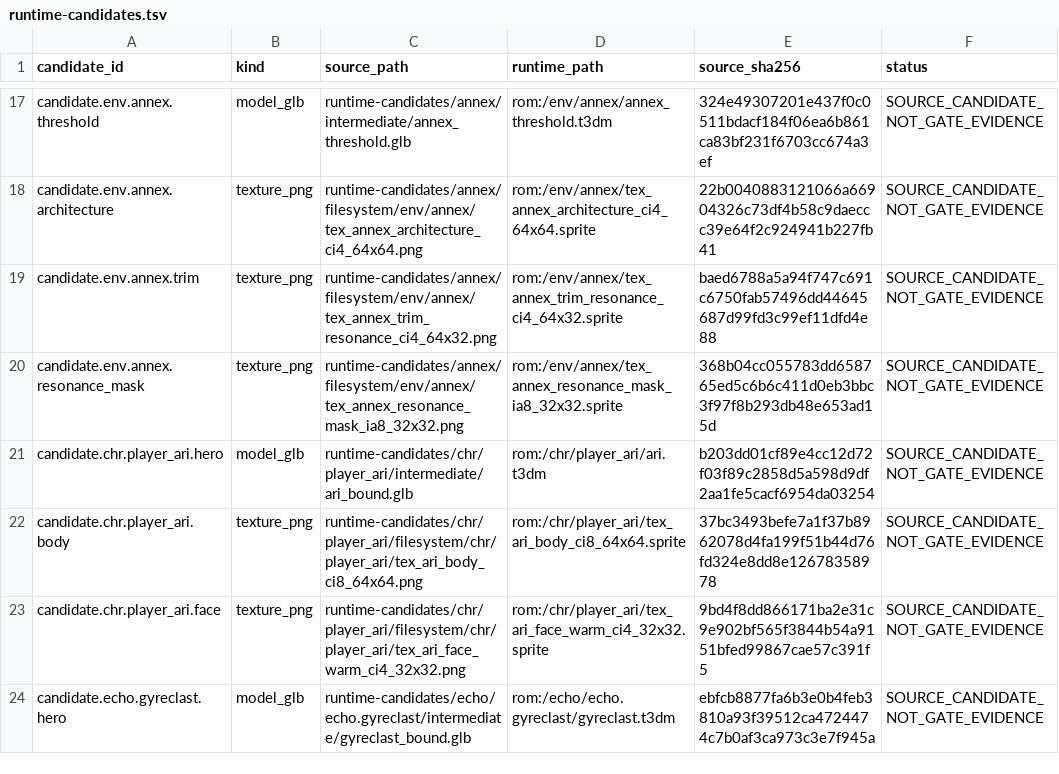
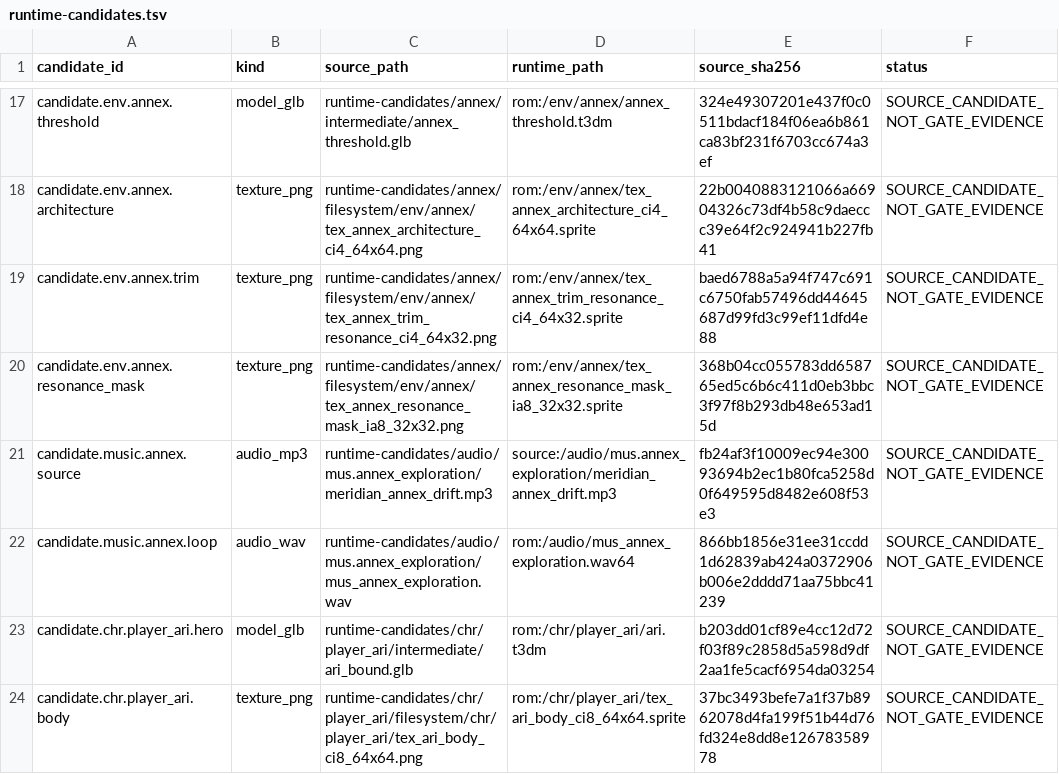
Before and after one commit to oh-ashen-one/n64game, a TSV file: config/runtime-candidates.tsv, drawn as a sheet; only a part is shown, gaps mark what is left out; the shorter side is filled out with more unchanged rows; the diff names each change by its address in the sheet, - before the commit and + after, or states it on an @@ line.

Commit message:
Add Meridian Annex background music

```diff
--- a/config/runtime-candidates.tsv
+++ b/config/runtime-candidates.tsv
+row 21: candidate.music.annex.source | audio_mp3 | runtime-candidates/audio/mus.annex_exploration/meridian_annex_drift.mp3 | source:/audio/mus.annex_exploration/meridian_annex_drift.mp3 | fb24af3f10009ec94e30093694b2ec1b80fca5258d0f649595d8482e608f53e3 | SOURCE_CANDIDATE_NOT_GATE_EVIDENCE
+row 22: candidate.music.annex.loop | audio_wav | runtime-candidates/audio/mus.annex_exploration/mus_annex_exploration.wav | rom:/audio/mus_annex_exploration.wav64 | 866bb1856e31ee31ccdd1d62839ab424a0372906b006e2dddd71aa75bbc41239 | SOURCE_CANDIDATE_NOT_GATE_EVIDENCE
```
Also changed, not shown: 14 other files.
